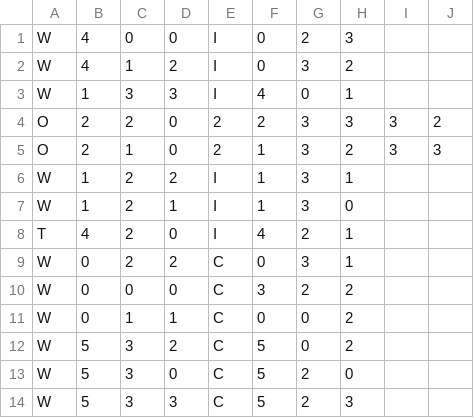
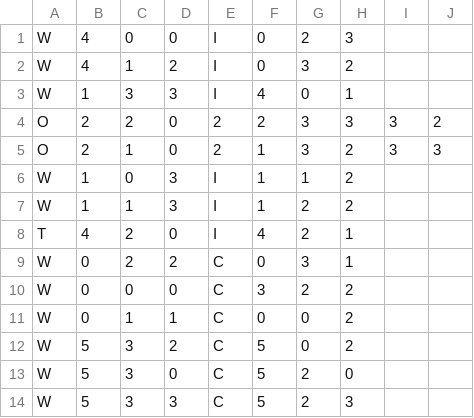
Before and after one commit to fwang2000/Vertigo, a CSV file: Vertigo/data/levels/modifications/modifications19.csv, drawn as a sheet.

Commit message:
Update level 19

```diff
--- a/Vertigo/data/levels/modifications/modifications19.csv
+++ b/Vertigo/data/levels/modifications/modifications19.csv
@@ -5,4 +5,4 @@ O,2,2,0,2,2,3,3,3,2
 O,2,1,0,2,1,3,2,3,3
-W,1,2,2,I,1,3,1
-W,1,2,1,I,1,3,0
+W,1,0,3,I,1,1,2
+W,1,1,3,I,1,2,2
 T,4,2,0,I,4,2,1
```
Also changed, not shown: 1 other file.
